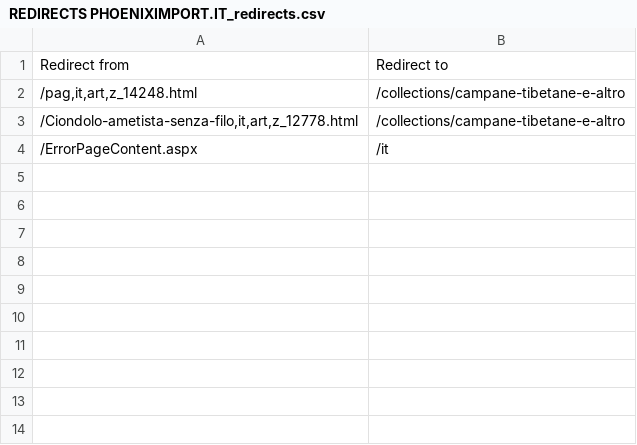
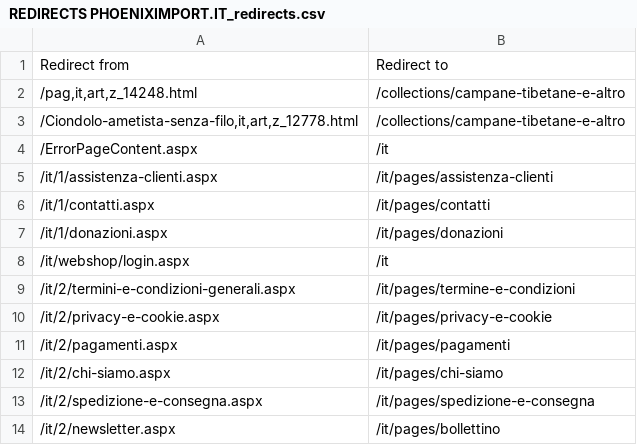
Before and after one commit to phoenix-import/phoenix-import.github.io, a CSV file: matching/REDIRECTS PHOENIXIMPORT.IT_redirects.csv, drawn as a sheet; the diff names each change by its address in the sheet, - before the commit and + after, or states it on an @@ line.

```diff
--- a/matching/REDIRECTS PHOENIXIMPORT.IT_redirects.csv
+++ b/matching/REDIRECTS PHOENIXIMPORT.IT_redirects.csv
+row 5: /it/1/assistenza-clienti.aspx | /it/pages/assistenza-clienti
+row 6: /it/1/contatti.aspx | /it/pages/contatti
+row 7: /it/1/donazioni.aspx | /it/pages/donazioni
+row 8: /it/webshop/login.aspx | /it
+row 9: /it/2/termini-e-condizioni-generali.aspx | /it/pages/termine-e-condizioni
+row 10: /it/2/privacy-e-cookie.aspx | /it/pages/privacy-e-cookie
+row 11: /it/2/pagamenti.aspx | /it/pages/pagamenti
+row 12: /it/2/chi-siamo.aspx | /it/pages/chi-siamo
+row 13: /it/2/spedizione-e-consegna.aspx | /it/pages/spedizione-e-consegna
+row 14: /it/2/newsletter.aspx | /it/pages/bollettino
```
Also changed, not shown: 4 other files.
